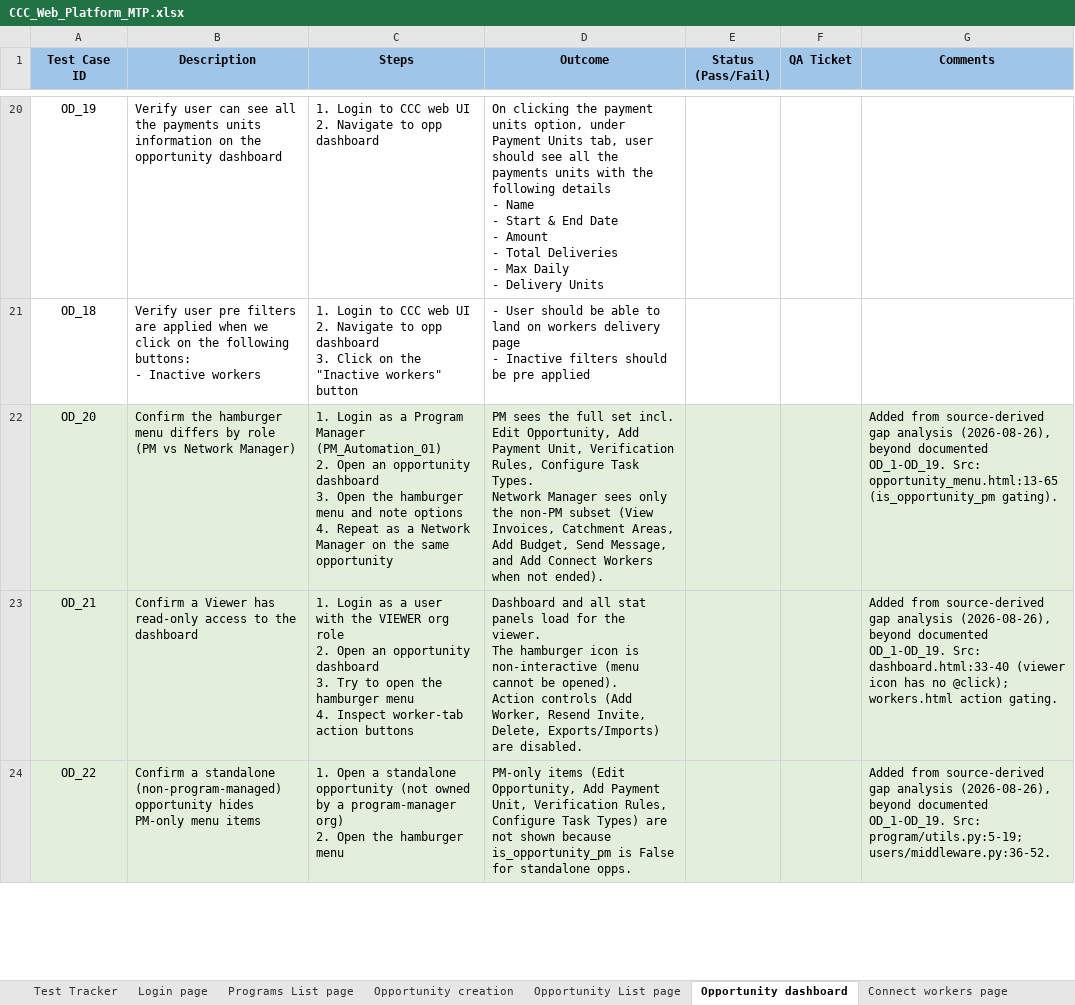
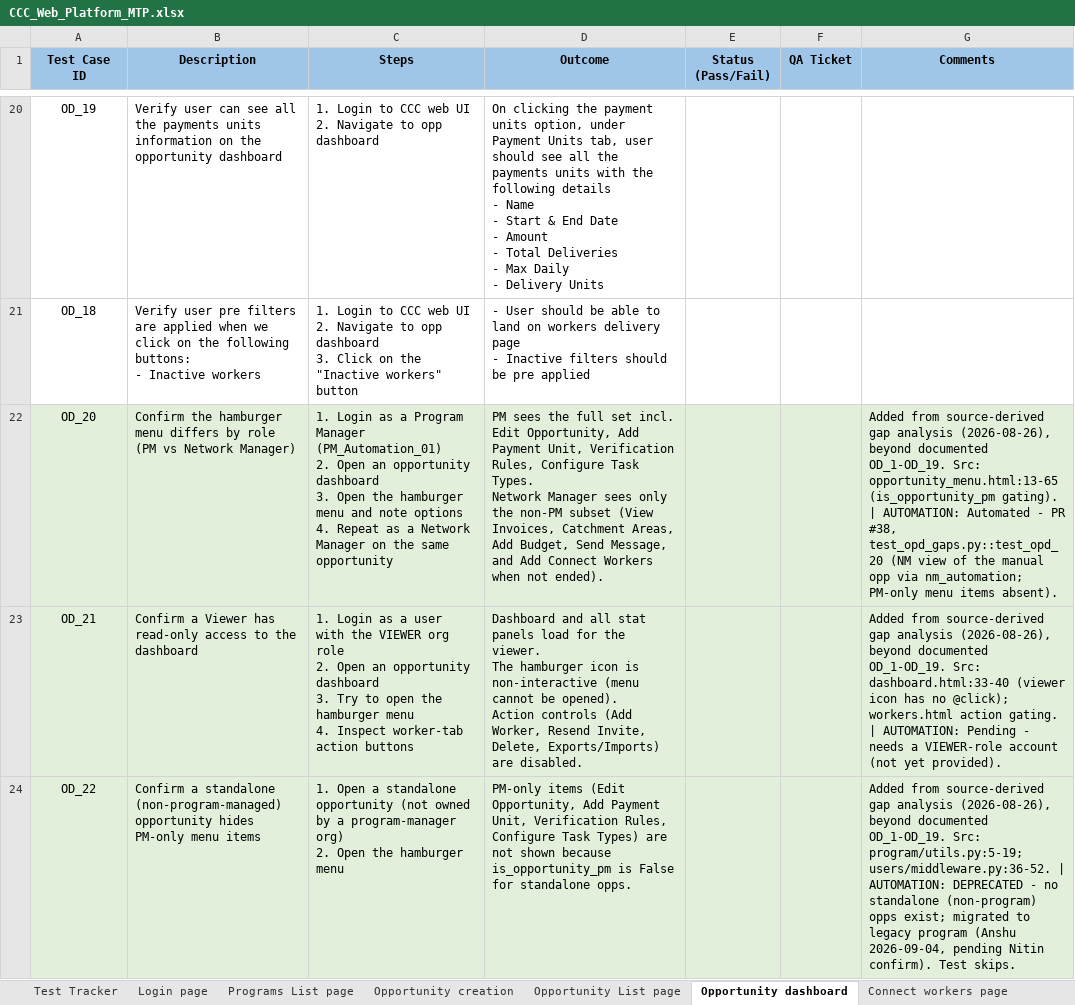
Before and after one commit to dimagi/dimagi-qa-ccc, an Excel workbook: test_plans/CCC_Web_Platform_MTP.xlsx, sheet Opportunity dashboard, drawn as a sheet; only a part is shown, gaps mark what is left out; values as stored, in another font and other column widths than the file's, no borders; conditional formats not drawn; the diff covers the shown part only; the diff names each change by its address in the sheet, - before the commit and + after, or states it on an @@ line.

```diff
--- a/test_plans/CCC_Web_Platform_MTP.xlsx (sheet Opportunity dashboard)
+++ b/test_plans/CCC_Web_Platform_MTP.xlsx (sheet Opportunity dashboard)
-G22 (Comments): …(is_opportunity_pm gating).
+G22 (Comments): …(is_opportunity_pm gating). | AUTOMATION: Automated - PR #38, test_opd_gaps.py::test_opd_20 (NM view of the manual opp via nm_automation; PM-only menu items absent).
-G23 (Comments): …action gating.
+G23 (Comments): …action gating. | AUTOMATION: Pending - needs a VIEWER-role account (not yet provided).
-G24 (Comments): …program/utils.py:5-19; users/middleware.py:36-52.
+G24 (Comments): …program/utils.py:5-19; users/middleware.py:36-52. | AUTOMATION: DEPRECATED - no standalone (non-program) opps exist; migrated to legacy program (Anshu 2026-09-04, pending Nitin confirm). Test skips.
```
Also changed, not shown: 6 edited cells elsewhere in this sheet, 4 other files.
